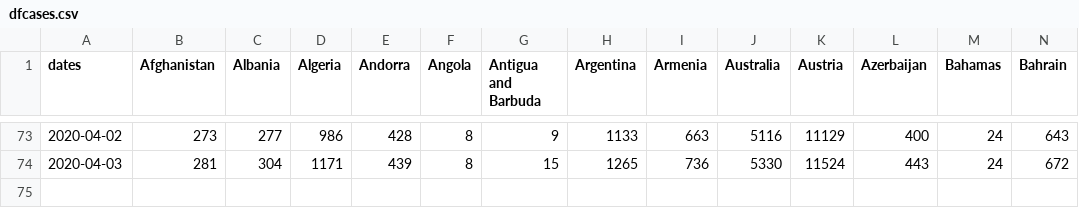
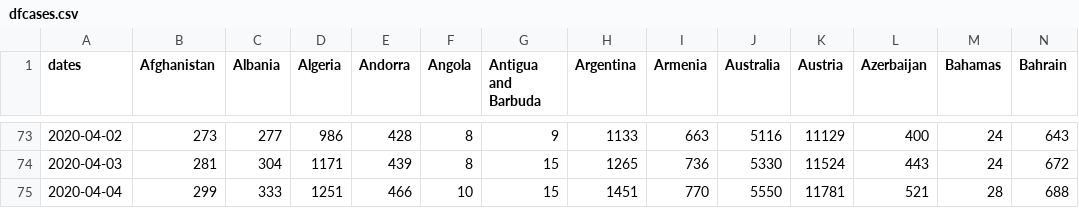
Before and after one commit to minix1234/minix1234.github.io, a CSV file: pelican/notebooks/dfcases.csv, drawn as a sheet; only a part is shown, gaps mark what is left out; rows hold the shown columns only; the diff names each change by its address in the sheet, - before the commit and + after, or states it on an @@ line.

```diff
--- a/pelican/notebooks/dfcases.csv
+++ b/pelican/notebooks/dfcases.csv
+row 75: 2020-04-04 | 299 | 333 | 1251 | 466 | 10 | 15 | 1451 | 770 | 5550 | 11781 | 521 | 28 | 688
```
Also changed, not shown: pelican/notebooks/max.csv, 17 other files.
